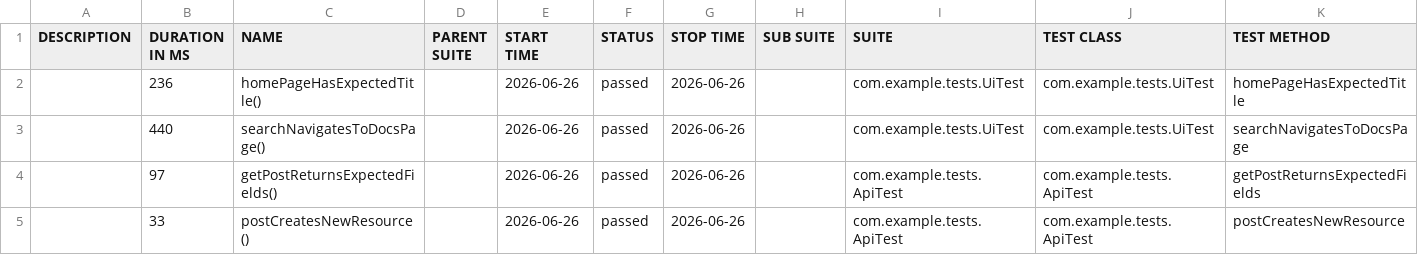
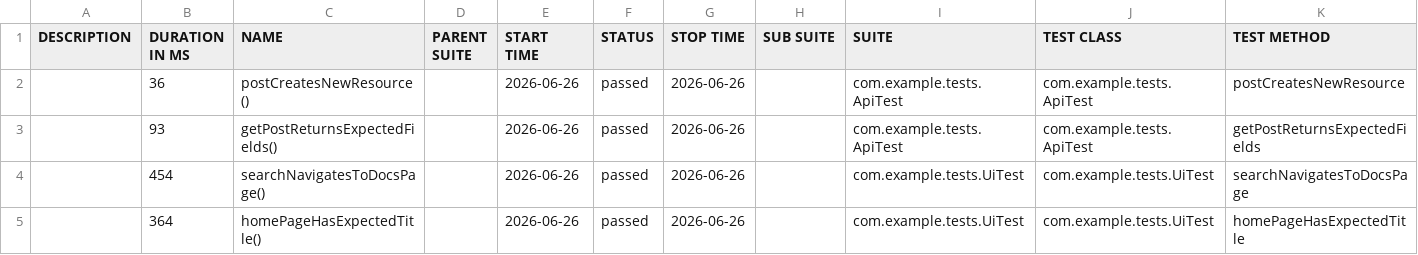
Before and after one commit to AndreUTF/JavaPlaywrightUIANDAPI, a CSV file: data/suites.csv, drawn as a sheet.

```diff
--- a/data/suites.csv
+++ b/data/suites.csv
@@ -1,5 +1,5 @@
 "DESCRIPTION","DURATION IN MS","NAME","PARENT SUITE","START TIME","STATUS","STOP TIME","SUB SUITE","SUITE","TEST CLASS","TEST METHOD"
-"","236","homePageHasExpectedTitle()","","2026-06-26","passed","2026-06-26","","com.example.tests.UiTest","com.example.tests.UiTest","homePageHasExpectedTitle"
-"","440","searchNavigatesToDocsPage()","","2026-06-26","passed","2026-06-26","","com.example.tests.UiTest","com.example.tests.UiTest","searchNavigatesToDocsPage"
-"","97","getPostReturnsExpectedFields()","","2026-06-26","passed","2026-06-26","","com.example.tests.ApiTest","com.example.tests.ApiTest","getPostReturnsExpectedFields"
-"","33","postCreatesNewResource()","","2026-06-26","passed","2026-06-26","","com.example.tests.ApiTest","com.example.tests.ApiTest","postCreatesNewResource"
+"","36","postCreatesNewResource()","","2026-06-26","passed","2026-06-26","","com.example.tests.ApiTest","com.example.tests.ApiTest","postCreatesNewResource"
+"","93","getPostReturnsExpectedFields()","","2026-06-26","passed","2026-06-26","","com.example.tests.ApiTest","com.example.tests.ApiTest","getPostReturnsExpectedFields"
+"","454","searchNavigatesToDocsPage()","","2026-06-26","passed","2026-06-26","","com.example.tests.UiTest","com.example.tests.UiTest","searchNavigatesToDocsPage"
+"","364","homePageHasExpectedTitle()","","2026-06-26","passed","2026-06-26","","com.example.tests.UiTest","com.example.tests.UiTest","homePageHasExpectedTitle"
```
Also changed, not shown: 29 other files.
